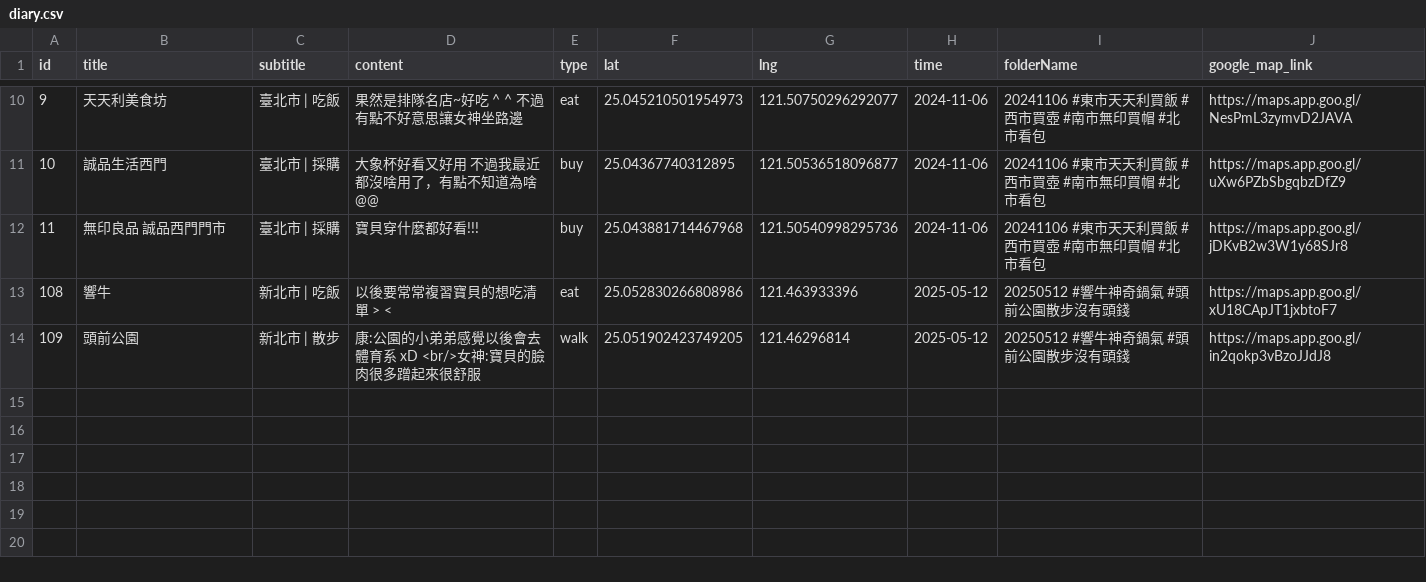
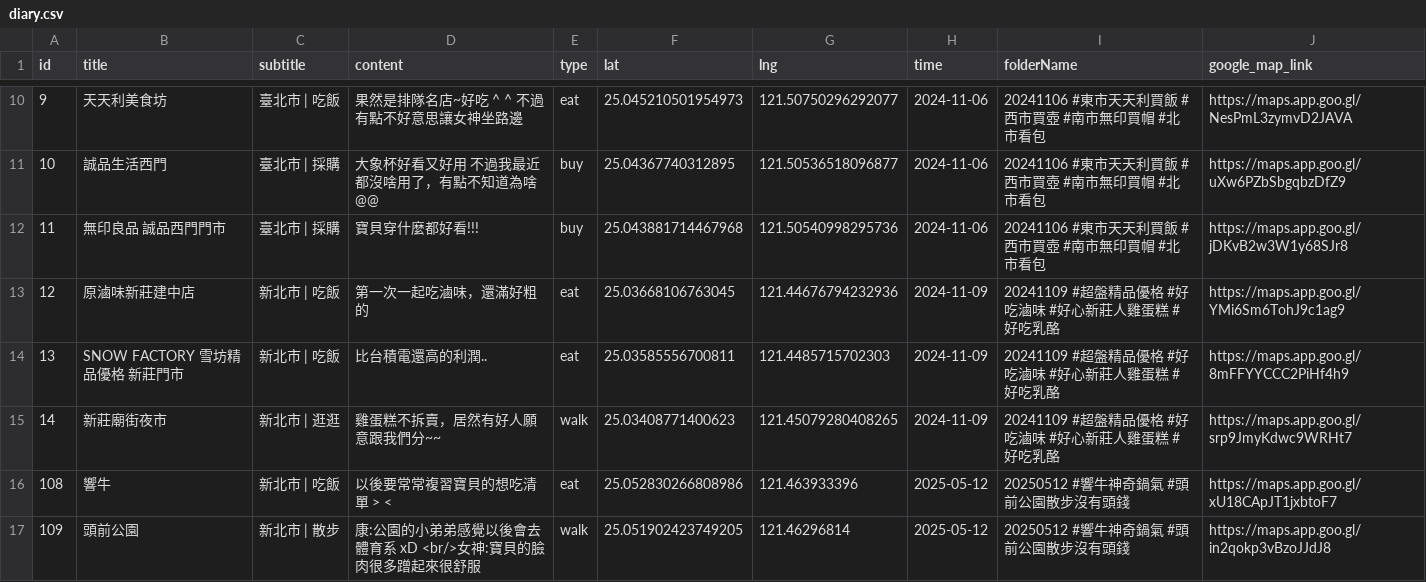
Before and after one commit to sm245735/confession-site, a CSV file: data/diary.csv, drawn as a sheet; only a part is shown, gaps mark what is left out.

Commit message:
Update diary.csv

```diff
--- a/data/diary.csv
+++ b/data/diary.csv
@@ -12,2 +12,5 @@ id,title,subtitle,content,type,lat,lng,time,folderName,google_map_link
 11,無印良品 誠品西門門市,臺北市 | 採購,寶貝穿什麼都好看!!!,buy,25.043881714467968,121.50540998295736,2024-11-06,20241106  #東市天天利買飯 #西市買壺 #南市無印買帽 #北市看包,https://maps.app.goo.gl/jDKvB2w3W1y68SJr8
+12,原滷味新莊建中店,新北市 | 吃飯,第一次一起吃滷味，還滿好粗的,eat,25.03668106763045,121.44676794232936,2024-11-09,20241109 #超盤精品優格 #好吃滷味 #好心新莊人雞蛋糕 #好吃乳酪,https://maps.app.goo.gl/YMi6Sm6TohJ9c1ag9
+13,SNOW FACTORY 雪坊精品優格 新莊門市,新北市 | 吃飯,比台積電還高的利潤..,eat,25.03585556700811,121.4485715702303,2024-11-09,20241109 #超盤精品優格 #好吃滷味 #好心新莊人雞蛋糕 #好吃乳酪,https://maps.app.goo.gl/8mFFYYCCC2PiHf4h9
+14,新莊廟街夜市,新北市 | 逛逛,雞蛋糕不拆賣，居然有好人願意跟我們分~~,walk,25.03408771400623,121.45079280408265,2024-11-09,20241109 #超盤精品優格 #好吃滷味 #好心新莊人雞蛋糕 #好吃乳酪,https://maps.app.goo.gl/srp9JmyKdwc9WRHt7
 108,響牛,新北市 | 吃飯,以後要常常複習寶貝的想吃清單 > <,eat,25.052830266808986,121.463933396,2025-05-12,20250512 #響牛神奇鍋氣 #頭前公園散步沒有頭錢,https://maps.app.goo.gl/xU18CApJT1jxbtoF7
```
